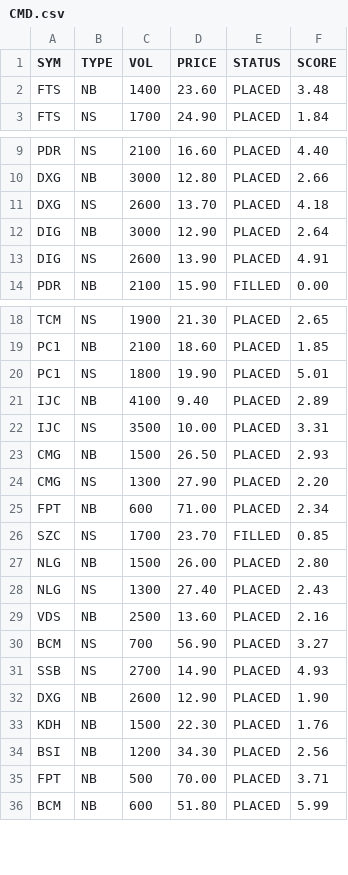
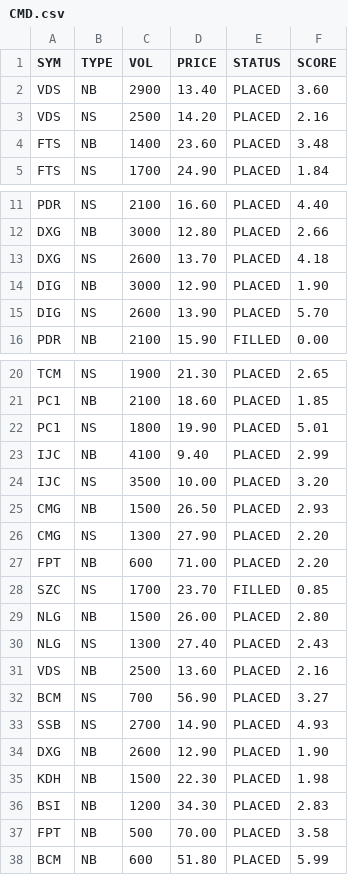
Before and after one commit to cali-invest/portfolio-live, a CSV file: data/CMD.csv, drawn as a sheet; only a part is shown, gaps mark what is left out.

```diff
--- a/data/CMD.csv
+++ b/data/CMD.csv
@@ -1,2 +1,4 @@
 SYM,TYPE,VOL,PRICE,STATUS,SCORE
+VDS,NB,2900,13.40,PLACED,3.60
+VDS,NS,2500,14.20,PLACED,2.16
 FTS,NB,1400,23.60,PLACED,3.48
@@ -11,4 +13,4 @@ DXG,NB,3000,12.80,PLACED,2.66
 DXG,NS,2600,13.70,PLACED,4.18
-DIG,NB,3000,12.90,PLACED,2.64
-DIG,NS,2600,13.90,PLACED,4.91
+DIG,NB,3000,12.90,PLACED,1.90
+DIG,NS,2600,13.90,PLACED,5.70
 PDR,NB,2100,15.90,FILLED,0.00
@@ -20,7 +22,7 @@ PC1,NB,2100,18.60,PLACED,1.85
 PC1,NS,1800,19.90,PLACED,5.01
-IJC,NB,4100,9.40,PLACED,2.89
-IJC,NS,3500,10.00,PLACED,3.31
+IJC,NB,4100,9.40,PLACED,2.99
+IJC,NS,3500,10.00,PLACED,3.20
 CMG,NB,1500,26.50,PLACED,2.93
 CMG,NS,1300,27.90,PLACED,2.20
-FPT,NB,600,71.00,PLACED,2.34
+FPT,NB,600,71.00,PLACED,2.20
 SZC,NS,1700,23.70,FILLED,0.85
@@ -32,5 +34,5 @@ SSB,NS,2700,14.90,PLACED,4.93
 DXG,NB,2600,12.90,PLACED,1.90
-KDH,NB,1500,22.30,PLACED,1.76
-BSI,NB,1200,34.30,PLACED,2.56
-FPT,NB,500,70.00,PLACED,3.71
+KDH,NB,1500,22.30,PLACED,1.98
+BSI,NB,1200,34.30,PLACED,2.83
+FPT,NB,500,70.00,PLACED,3.58
 BCM,NB,600,51.80,PLACED,5.99
```
Also changed, not shown: data/CMD2.csv, data/PORTFOLIO.csv, 3 other files.
